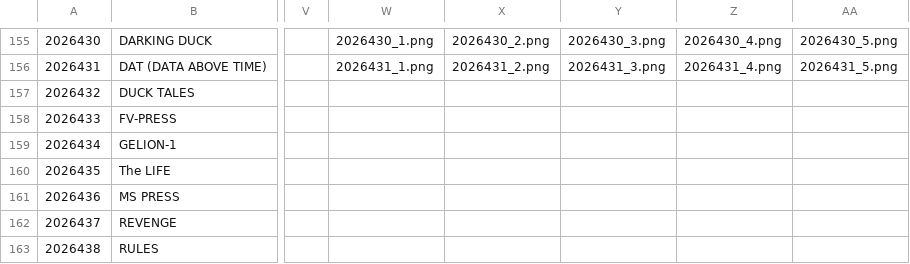
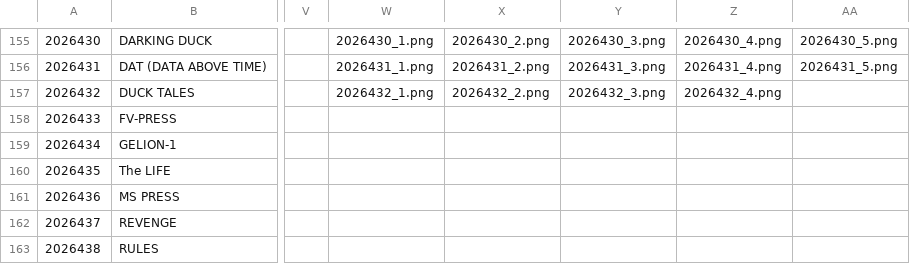
Before and after one commit to kalininskiy/bk-catalog, a CSV file: content/software.csv, drawn as a sheet; only a part is shown, gaps mark what is left out; the diff names each change by its address in the sheet, - before the commit and + after, or states it on an @@ line.

```diff
--- a/content/software.csv
+++ b/content/software.csv
-W157: (empty)
+W157: 2026432_1.png
-X157: (empty)
+X157: 2026432_2.png
-Y157: (empty)
+Y157: 2026432_3.png
-Z157: (empty)
+Z157: 2026432_4.png
```
Also changed, not shown: 5 other files.
